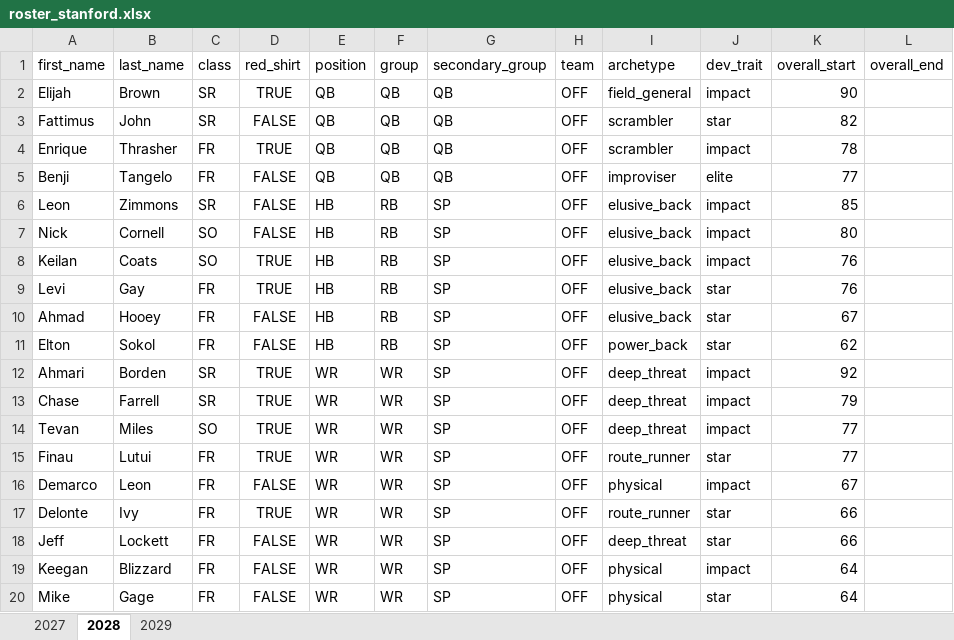
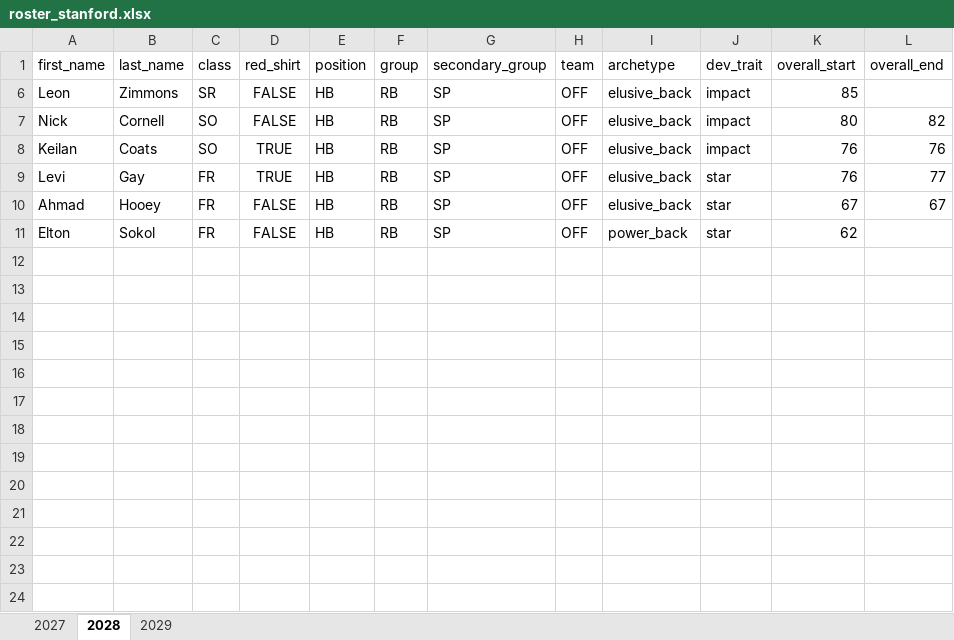
Before and after one commit to cdpeters/cfb-analysis, an Excel workbook: data/datasets/roster_stanford.xlsx, sheet 2028, drawn as a sheet; only a part is shown; values as stored, in another font and other column widths than the file's, no borders; table styles not drawn; the diff covers the shown part only; the diff names each change by its address in the sheet, - before the commit and + after, or states it on an @@ line.

Commit message:
Finish 2029 roster including removing cut players and adding all overall ratings

```diff
--- a/data/datasets/roster_stanford.xlsx (sheet 2028)
+++ b/data/datasets/roster_stanford.xlsx (sheet 2028)
@@ row 2 hidden: Elijah | Brown | SR | TRUE | QB | QB | QB | OFF | field_general | impact | 90 @@
@@ row 3 hidden: Fattimus | John | SR | FALSE | QB | QB | QB | OFF | scrambler | star | 82 @@
-row 4: Enrique | Thrasher | FR | TRUE | QB | QB | QB | OFF | scrambler | impact | 78
-row 5: Benji | Tangelo | FR | FALSE | QB | QB | QB | OFF | improviser | elite | 77
-L7 (overall_end): (empty)
+L7 (overall_end): 82
-L8 (overall_end): (empty)
+L8 (overall_end): 76
-L9 (overall_end): (empty)
+L9 (overall_end): 77
-L10 (overall_end): (empty)
+L10 (overall_end): 67
@@ row 12 hidden: Ahmari | Borden | SR | TRUE | WR | WR | SP | OFF | deep_threat | impact | 92 @@
@@ row 13 hidden: Chase | Farrell | SR | TRUE | WR | WR | SP | OFF | deep_threat | impact | 79 @@
-row 14: Tevan | Miles | SO | TRUE | WR | WR | SP | OFF | deep_threat | impact | 77
-row 15: Finau | Lutui | FR | TRUE | WR | WR | SP | OFF | route_runner | star | 77
-row 16: Demarco | Leon | FR | FALSE | WR | WR | SP | OFF | physical | impact | 67
-row 17: Delonte | Ivy | FR | TRUE | WR | WR | SP | OFF | route_runner | star | 66
-row 18: Jeff | Lockett | FR | FALSE | WR | WR | SP | OFF | deep_threat | star | 66
-row 19: Keegan | Blizzard | FR | FALSE | WR | WR | SP | OFF | physical | impact | 64
-row 20: Mike | Gage | FR | FALSE | WR | WR | SP | OFF | physical | star | 64
```
Also changed, not shown: 52 removed rows and 14 hidden or unhidden rows elsewhere in this sheet, sheet 2029, hidden cells.
